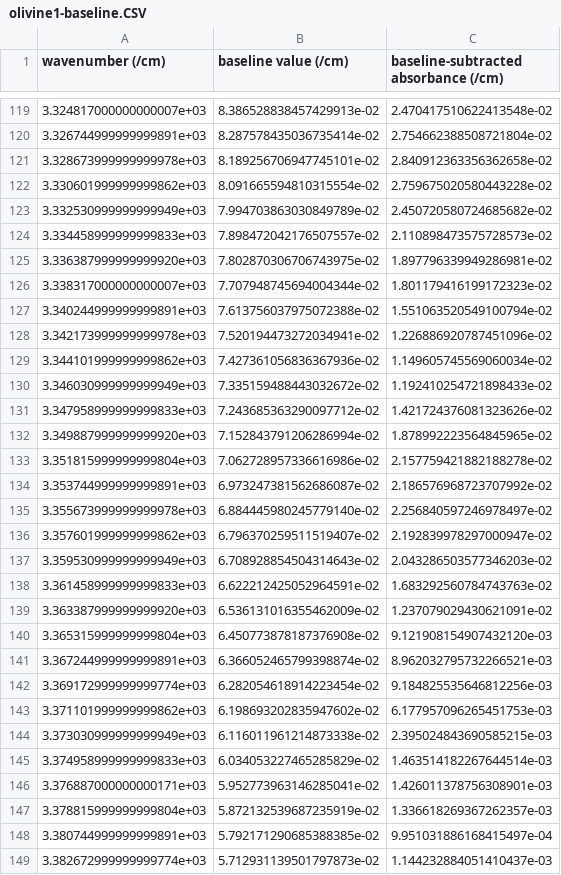
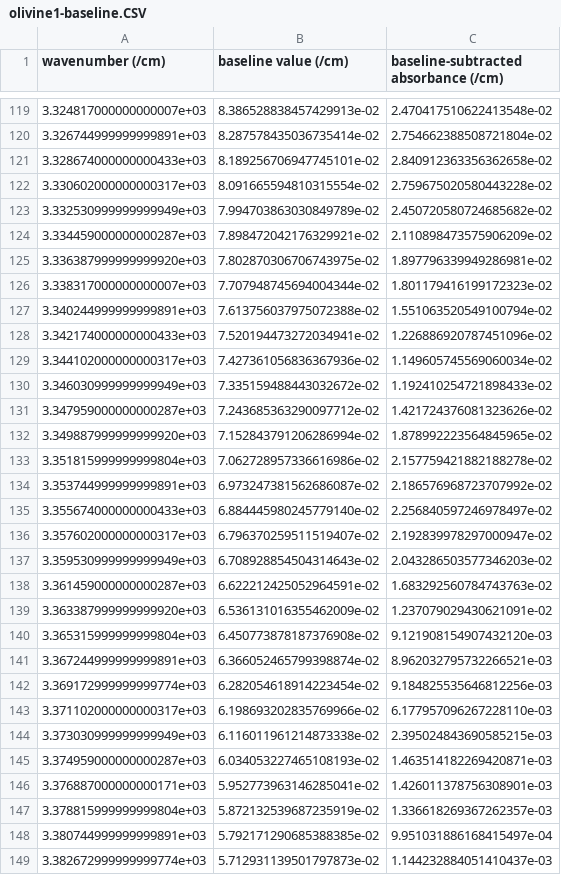
Before and after one commit to EFerriss/Pynams, a CSV file: pynams/example_FTIR_spectra/olivine1-baseline.CSV, drawn as a sheet; only a part is shown, gaps mark what is left out; the diff covers the shown part only.

```diff
--- a/pynams/example_FTIR_spectra/olivine1-baseline.CSV
+++ b/pynams/example_FTIR_spectra/olivine1-baseline.CSV
@@ -120,6 +120,6 @@ wavenumber (/cm),baseline value (/cm),baseline-subtracted absorbance (/cm),
 3.326744999999999891e+03,8.287578435036735414e-02,2.754662388508721804e-02
-3.328673999999999978e+03,8.189256706947745101e-02,2.840912363356362658e-02
-3.330601999999999862e+03,8.091665594810315554e-02,2.759675020580443228e-02
+3.328674000000000433e+03,8.189256706947745101e-02,2.840912363356362658e-02
+3.330602000000000317e+03,8.091665594810315554e-02,2.759675020580443228e-02
 3.332530999999999949e+03,7.994703863030849789e-02,2.450720580724685682e-02
-3.334458999999999833e+03,7.898472042176507557e-02,2.110898473575728573e-02
+3.334459000000000287e+03,7.898472042176329921e-02,2.110898473575906209e-02
 3.336387999999999920e+03,7.802870306706743975e-02,1.897796339949286981e-02
@@ -127,6 +127,6 @@ wavenumber (/cm),baseline value (/cm),baseline-subtracted absorbance (/cm),
 3.340244999999999891e+03,7.613756037975072388e-02,1.551063520549100794e-02
-3.342173999999999978e+03,7.520194473272034941e-02,1.226886920787451096e-02
-3.344101999999999862e+03,7.427361056836367936e-02,1.149605745569060034e-02
+3.342174000000000433e+03,7.520194473272034941e-02,1.226886920787451096e-02
+3.344102000000000317e+03,7.427361056836367936e-02,1.149605745569060034e-02
 3.346030999999999949e+03,7.335159488443032672e-02,1.192410254721898433e-02
-3.347958999999999833e+03,7.243685363290097712e-02,1.421724376081323626e-02
+3.347959000000000287e+03,7.243685363290097712e-02,1.421724376081323626e-02
 3.349887999999999920e+03,7.152843791206286994e-02,1.878992223564845965e-02
@@ -134,6 +134,6 @@ wavenumber (/cm),baseline value (/cm),baseline-subtracted absorbance (/cm),
 3.353744999999999891e+03,6.973247381562686087e-02,2.186576968723707992e-02
-3.355673999999999978e+03,6.884445980245779140e-02,2.256840597246978497e-02
-3.357601999999999862e+03,6.796370259511519407e-02,2.192839978297000947e-02
+3.355674000000000433e+03,6.884445980245779140e-02,2.256840597246978497e-02
+3.357602000000000317e+03,6.796370259511519407e-02,2.192839978297000947e-02
 3.359530999999999949e+03,6.708928854504314643e-02,2.043286503577346203e-02
-3.361458999999999833e+03,6.622212425052964591e-02,1.683292560784743763e-02
+3.361459000000000287e+03,6.622212425052964591e-02,1.683292560784743763e-02
 3.363387999999999920e+03,6.536131016355462009e-02,1.237079029430621091e-02
@@ -142,5 +142,5 @@ wavenumber (/cm),baseline value (/cm),baseline-subtracted absorbance (/cm),
 3.369172999999999774e+03,6.282054618914223454e-02,9.184825535646812256e-03
-3.371101999999999862e+03,6.198693202835947602e-02,6.177957096265451753e-03
+3.371102000000000317e+03,6.198693202835769966e-02,6.177957096267228110e-03
 3.373030999999999949e+03,6.116011961214873338e-02,2.395024843690585215e-03
-3.374958999999999833e+03,6.034053227465285829e-02,1.463514182267644514e-03
+3.374959000000000287e+03,6.034053227465108193e-02,1.463514182269420871e-03
 3.376887000000000171e+03,5.952773963146285041e-02,1.426011378756308901e-03
```
Also changed, not shown: 7 added rows, 7 removed rows and 58 edited cells elsewhere in this file, pynams/example_FTIR_spectra/augite1-linearbaseline.CSV, pynams/example_FTIR_spectra/olivine2-baseline.CSV, 9 other files.
